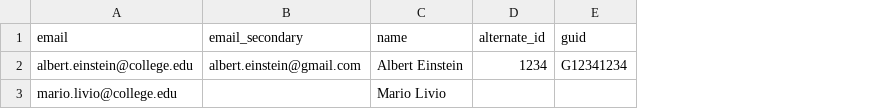
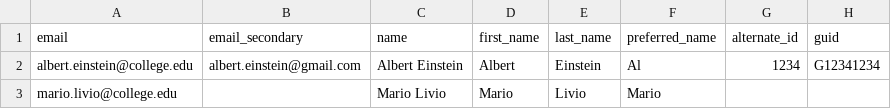
Before and after one commit to ucroo-community/tutorials, a CSV file: standardFormats/users.csv, drawn as a sheet; only a part is shown; the diff names each change by its address in the sheet, - before the commit and + after, or states it on an @@ line.

Commit message:
updating the standard formats to include all options for name

```diff
--- a/standardFormats/users.csv
+++ b/standardFormats/users.csv
+column D (first_name), rows 2-3: Albert | Mario
+column E (last_name), rows 2-3: Einstein | Livio
+column F (preferred_name), rows 2-3: Al | Mario
```
Also changed, not shown: 2 other files.
